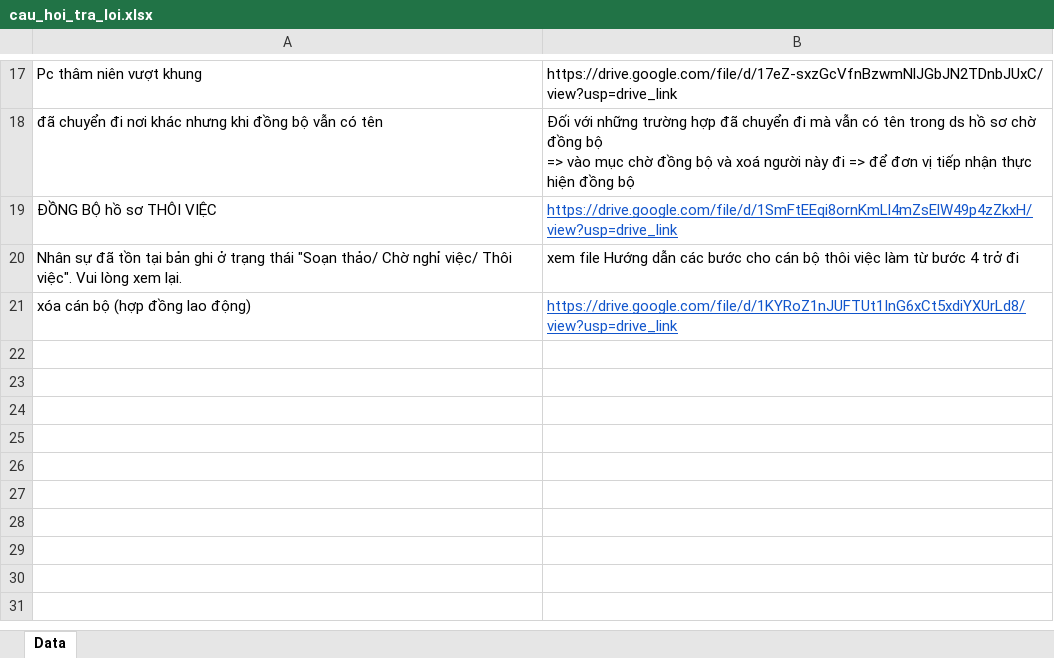
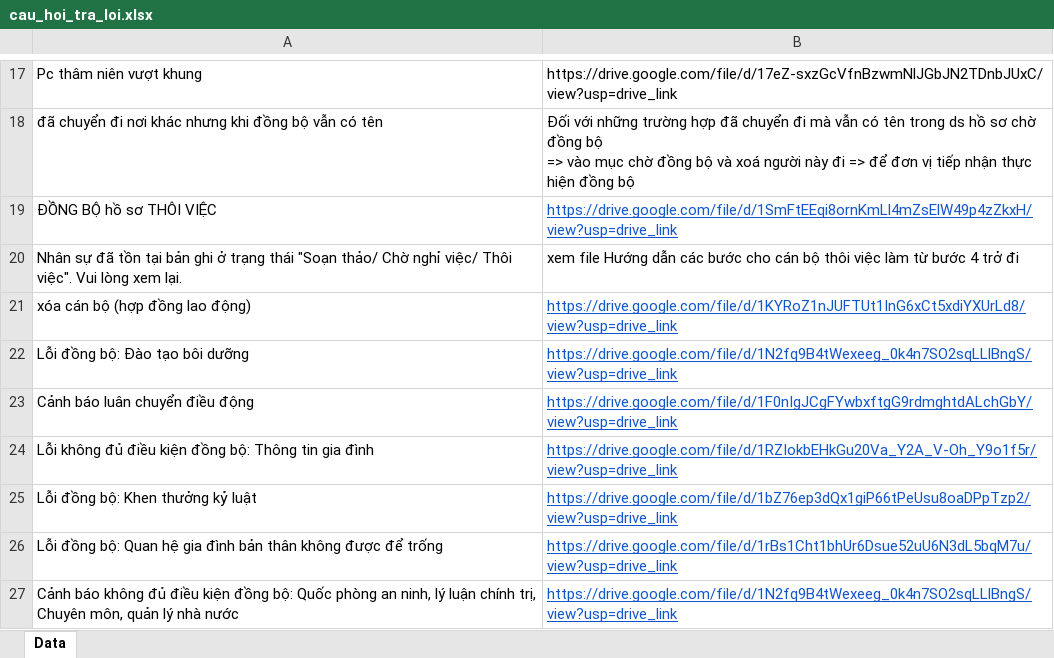
Before and after one commit to goldenduck286/ccvc-chatbot, an Excel workbook: cau_hoi_tra_loi.xlsx, sheet Data, drawn as a sheet; only a part is shown, gaps mark what is left out; values as stored, in another font and other column widths than the file's, no borders; the diff names each change by its address in the sheet, - before the commit and + after, or states it on an @@ line.

Commit message:
Update cau_hoi_tra_loi.xlsx with new data

```diff
--- a/cau_hoi_tra_loi.xlsx (sheet Data)
+++ b/cau_hoi_tra_loi.xlsx (sheet Data)
+row 22: Lỗi đồng bộ: Đào tạo bôi dưỡng | https://drive.google.com/file/d/1N2fq9B4tWexeeg_0k4n7SO2sqLLlBngS/view?usp=drive_link
+row 23: Cảnh báo luân chuyển điều động | https://drive.google.com/file/d/1F0nIgJCgFYwbxftgG9rdmghtdALchGbY/view?usp=drive_link
+row 24: Lỗi không đủ điều kiện đồng bộ: Thông tin gia đình | https://drive.google.com/file/d/1RZIokbEHkGu20Va_Y2A_V-Oh_Y9o1f5r/view?usp=drive_link
+row 25: Lỗi đồng bộ: Khen thưởng kỷ luật | https://drive.google.com/file/d/1bZ76ep3dQx1giP66tPeUsu8oaDPpTzp2/view?usp=drive_link
+row 26: Lỗi đồng bộ: Quan hệ gia đình bản thân không được để trống | https://drive.google.com/file/d/1rBs1Cht1bhUr6Dsue52uU6N3dL5bqM7u/view?usp=drive_link
+row 27: Cảnh báo không đủ điều kiện đồng bộ: Quốc phòng an ninh, lý luận chính trị, Chuyên môn, quản lý nhà nước | https://drive.google.com/file/d/1N2fq9B4tWexeeg_0k4n7SO2sqLLlBngS/view?usp=drive_link
```
